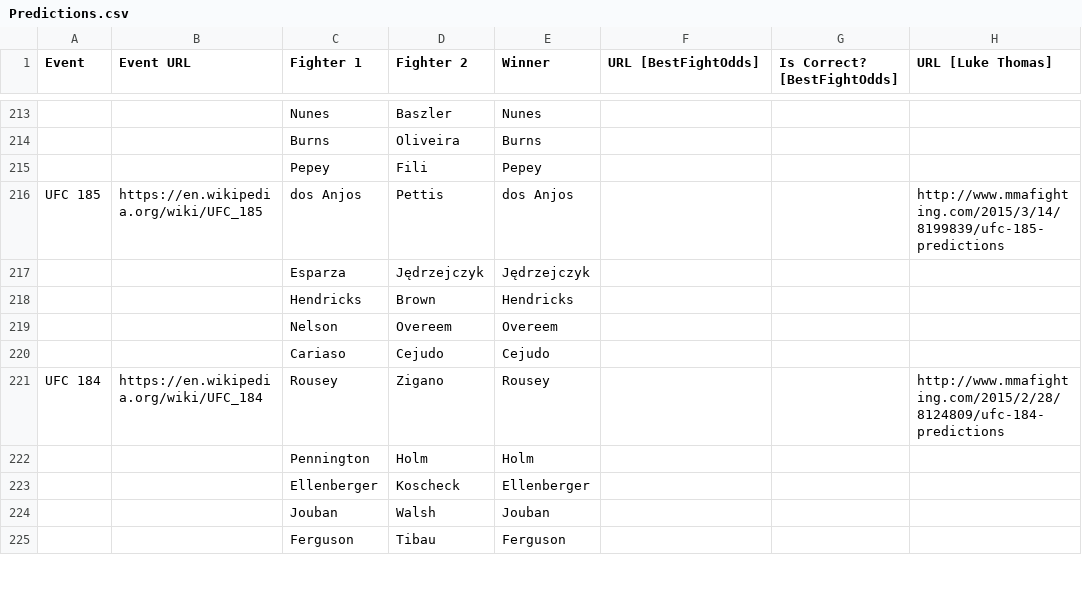
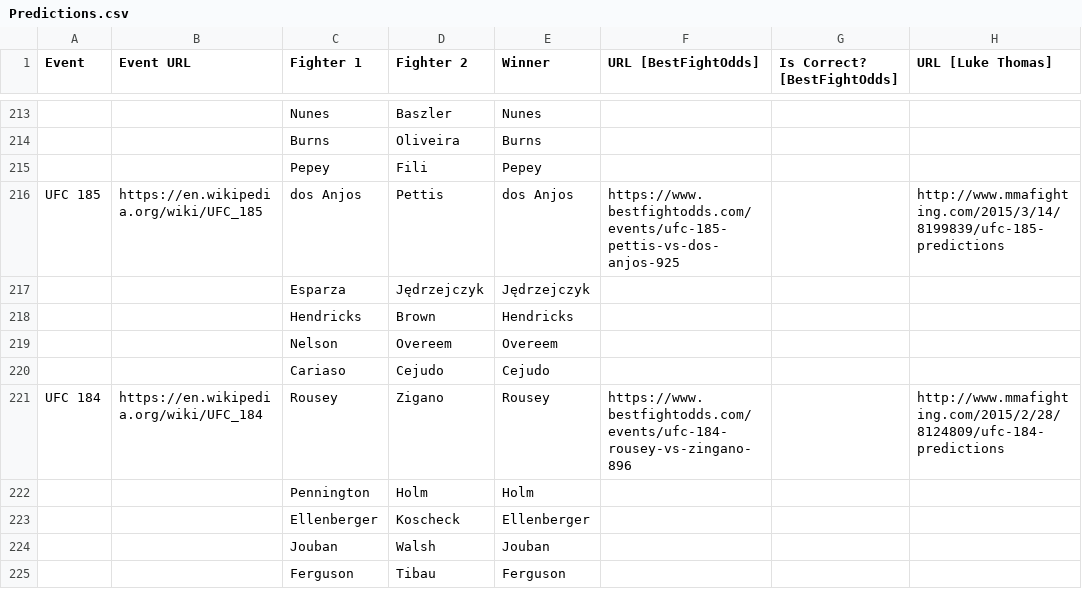
Before and after one commit to codetojoy/MMA_Prediction_Tracker, a CSV file: Predictions.csv, drawn as a sheet; only a part is shown, gaps mark what is left out; the diff covers the shown part only; the diff names each change by its address in the sheet, - before the commit and + after, or states it on an @@ line.

```diff
--- a/Predictions.csv
+++ b/Predictions.csv
-F216 (URL [BestFightOdds]): (empty)
+F216 (URL [BestFightOdds]): https://www.bestfightodds.com/events/ufc-185-pettis-vs-dos-anjos-925
-F221 (URL [BestFightOdds]): (empty)
+F221 (URL [BestFightOdds]): https://www.bestfightodds.com/events/ufc-184-rousey-vs-zingano-896
```
Also changed, not shown: 23 edited cells elsewhere in this file.
